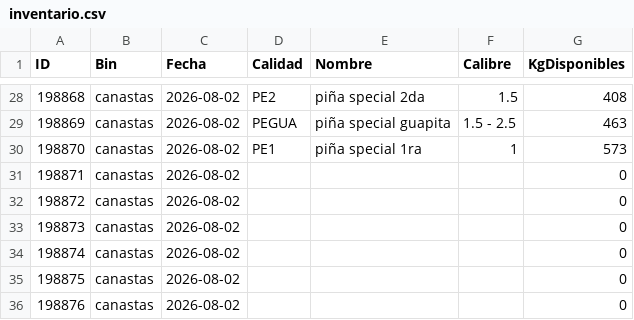
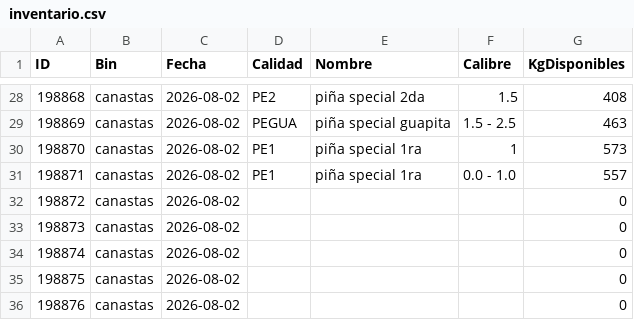
Before and after one commit to logisticaguapa-arch/inventario-fruta, a CSV file: inventario.csv, drawn as a sheet; only a part is shown, gaps mark what is left out.

```diff
--- a/inventario.csv
+++ b/inventario.csv
@@ -30,3 +30,3 @@ ID,Bin,Fecha,Calidad,Nombre,Calibre,KgDisponibles
 198870,canastas,2026-08-02,PE1,piña special 1ra,1,573
-198871,canastas,2026-08-02,,,,0
+198871,canastas,2026-08-02,PE1,piña special 1ra,0.0 - 1.0,557
 198872,canastas,2026-08-02,,,,0
```
